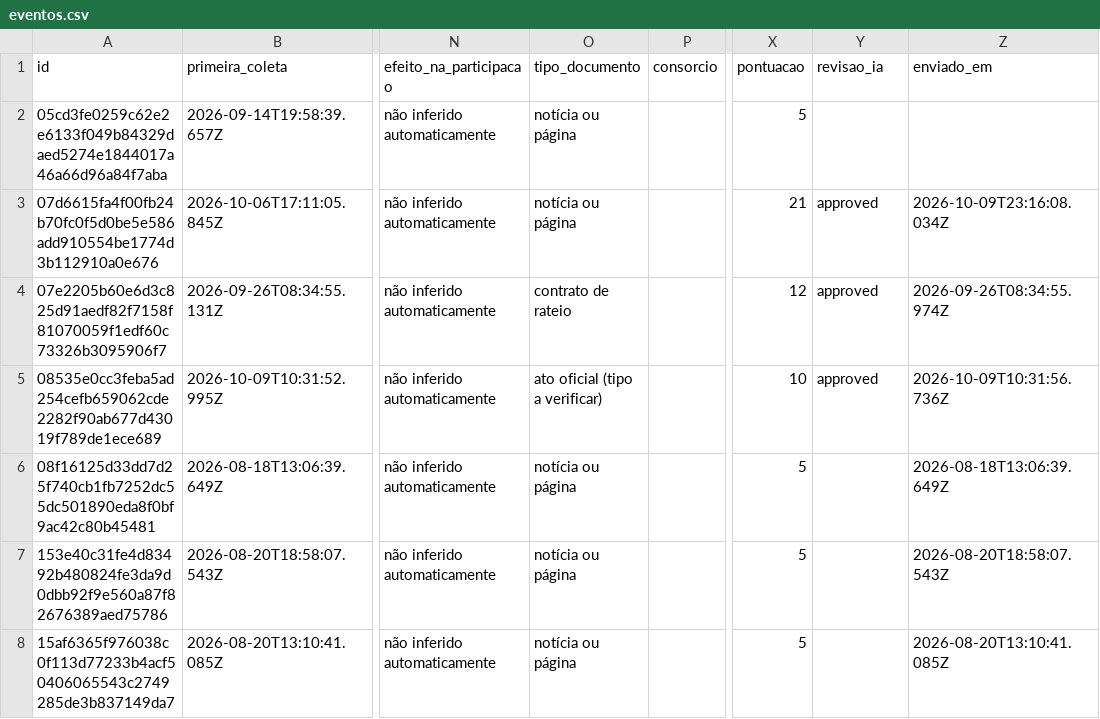
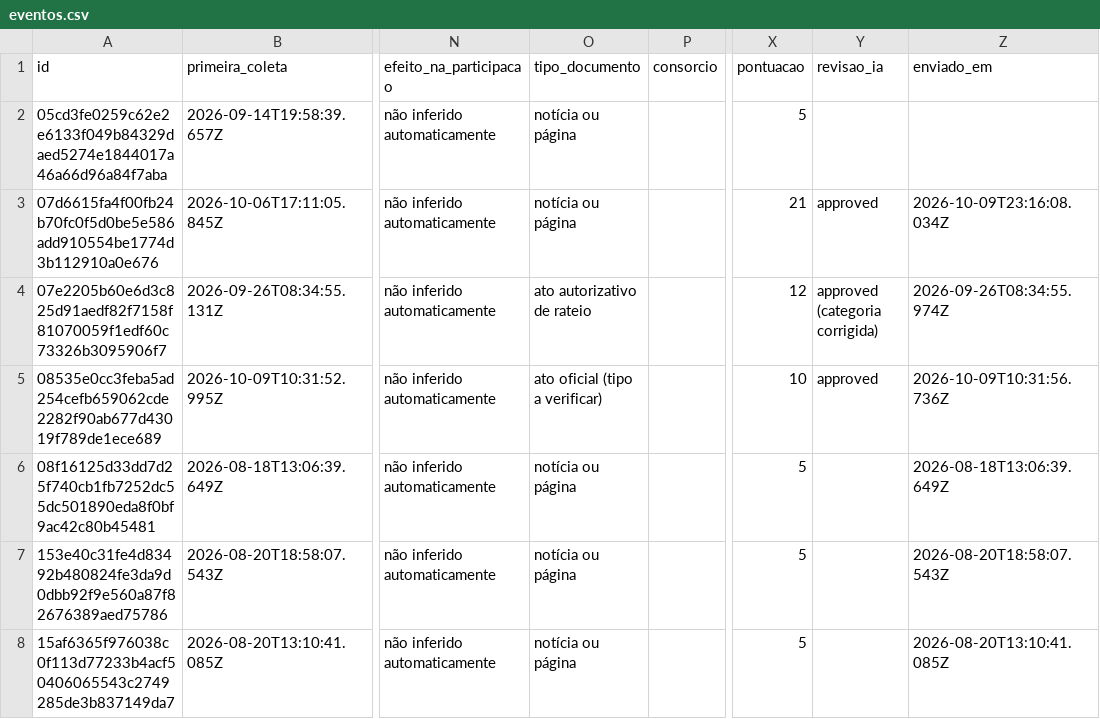
Before and after one commit to driano1221/radar-consorcios-whatsapp, a CSV file: data/catalogo/eventos.csv, drawn as a sheet; only a part is shown, gaps mark what is left out; the diff covers the shown part only; the diff names each change by its address in the sheet, - before the commit and + after, or states it on an @@ line.

Commit message:
fix: distinguir autorização de contrato de rateio

```diff
--- a/data/catalogo/eventos.csv
+++ b/data/catalogo/eventos.csv
-O4 (tipo_documento): contrato de rateio
+O4 (tipo_documento): ato autorizativo de rateio
-Y4 (revisao_ia): approved
+Y4 (revisao_ia): approved (categoria corrigida)
```
Also changed, not shown: 10 edited cells elsewhere in this file, 12 other files.
